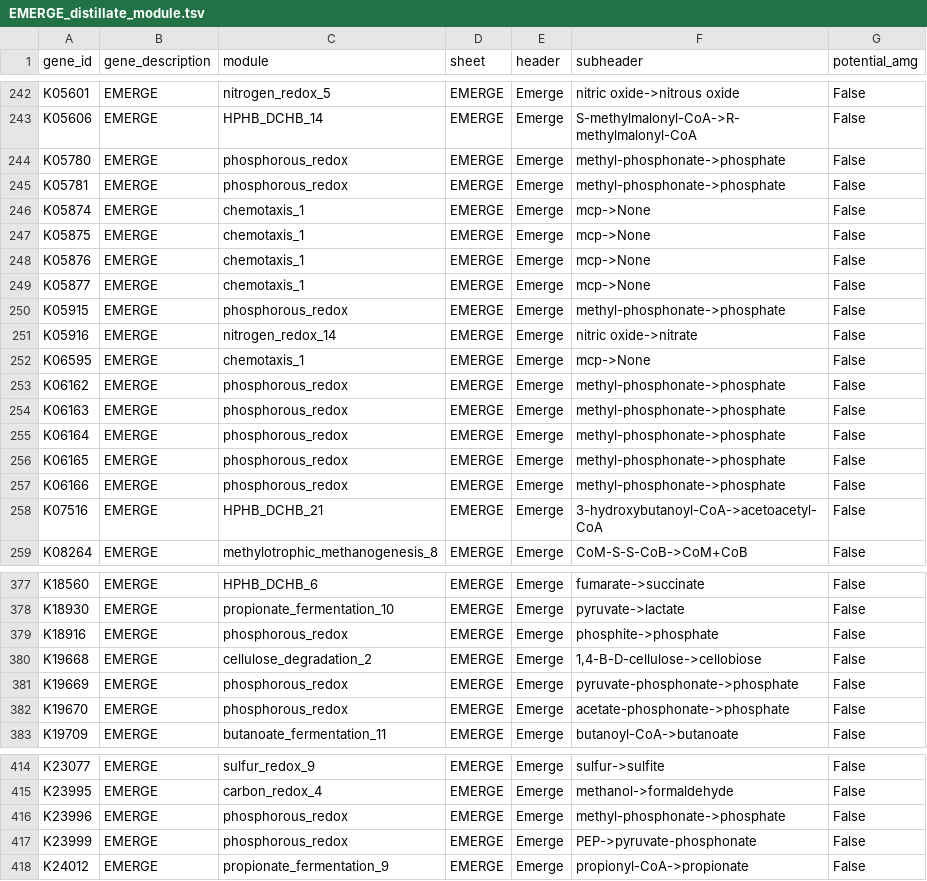
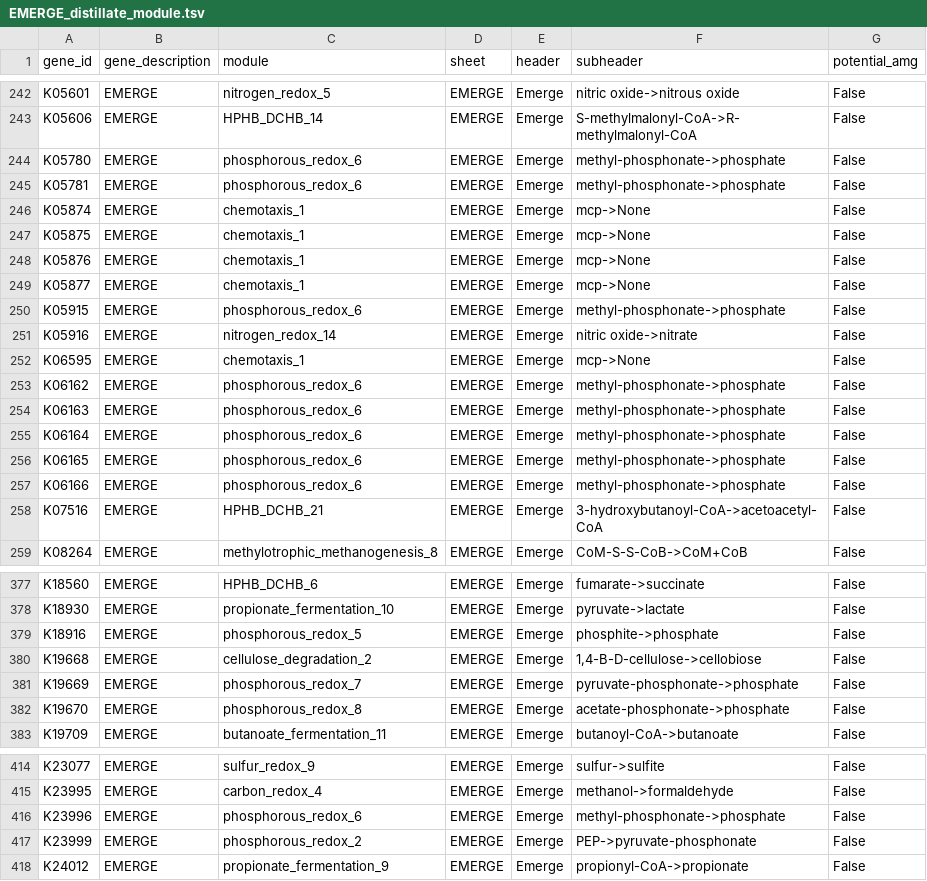
Before and after one commit to WrightonLabCSU/emerge_pipline, a TSV file: resources/custom_input_modules/EMERGE_distillate_module.tsv, drawn as a sheet; only a part is shown, gaps mark what is left out; the diff covers the shown part only.

Commit message:
fix phosphorous redox module numbering

```diff
--- a/resources/custom_input_modules/EMERGE_distillate_module.tsv
+++ b/resources/custom_input_modules/EMERGE_distillate_module.tsv
@@ -243,4 +243,4 @@ K05601	EMERGE	nitrogen_redox_5	EMERGE	Emerge	nitric oxide->nitrous oxide	False
 K05606	EMERGE	HPHB_DCHB_14	EMERGE	Emerge	S-methylmalonyl-CoA->R-methylmalonyl-CoA	False
-K05780	EMERGE	phosphorous_redox	EMERGE	Emerge	methyl-phosphonate->phosphate	False
-K05781	EMERGE	phosphorous_redox	EMERGE	Emerge	methyl-phosphonate->phosphate	False
+K05780	EMERGE	phosphorous_redox_6	EMERGE	Emerge	methyl-phosphonate->phosphate	False
+K05781	EMERGE	phosphorous_redox_6	EMERGE	Emerge	methyl-phosphonate->phosphate	False
 K05874	EMERGE	chemotaxis_1	EMERGE	Emerge	mcp->None	False
@@ -249,10 +249,10 @@ K05876	EMERGE	chemotaxis_1	EMERGE	Emerge	mcp->None	False
 K05877	EMERGE	chemotaxis_1	EMERGE	Emerge	mcp->None	False
-K05915	EMERGE	phosphorous_redox	EMERGE	Emerge	methyl-phosphonate->phosphate	False
+K05915	EMERGE	phosphorous_redox_6	EMERGE	Emerge	methyl-phosphonate->phosphate	False
 K05916	EMERGE	nitrogen_redox_14	EMERGE	Emerge	nitric oxide->nitrate	False
 K06595	EMERGE	chemotaxis_1	EMERGE	Emerge	mcp->None	False
-K06162	EMERGE	phosphorous_redox	EMERGE	Emerge	methyl-phosphonate->phosphate	False
-K06163	EMERGE	phosphorous_redox	EMERGE	Emerge	methyl-phosphonate->phosphate	False
-K06164	EMERGE	phosphorous_redox	EMERGE	Emerge	methyl-phosphonate->phosphate	False
-K06165	EMERGE	phosphorous_redox	EMERGE	Emerge	methyl-phosphonate->phosphate	False
-K06166	EMERGE	phosphorous_redox	EMERGE	Emerge	methyl-phosphonate->phosphate	False
+K06162	EMERGE	phosphorous_redox_6	EMERGE	Emerge	methyl-phosphonate->phosphate	False
+K06163	EMERGE	phosphorous_redox_6	EMERGE	Emerge	methyl-phosphonate->phosphate	False
+K06164	EMERGE	phosphorous_redox_6	EMERGE	Emerge	methyl-phosphonate->phosphate	False
+K06165	EMERGE	phosphorous_redox_6	EMERGE	Emerge	methyl-phosphonate->phosphate	False
+K06166	EMERGE	phosphorous_redox_6	EMERGE	Emerge	methyl-phosphonate->phosphate	False
 K07516	EMERGE	HPHB_DCHB_21	EMERGE	Emerge	3-hydroxybutanoyl-CoA->acetoacetyl-CoA	False
@@ -378,6 +378,6 @@ K18560	EMERGE	HPHB_DCHB_6	EMERGE	Emerge	fumarate->succinate	False
 K18930	EMERGE	propionate_fermentation_10	EMERGE	Emerge	pyruvate->lactate	False
-K18916	EMERGE	phosphorous_redox	EMERGE	Emerge	phosphite->phosphate	False
+K18916	EMERGE	phosphorous_redox_5	EMERGE	Emerge	phosphite->phosphate	False
 K19668	EMERGE	cellulose_degradation_2	EMERGE	Emerge	1,4-B-D-cellulose->cellobiose	False
-K19669	EMERGE	phosphorous_redox	EMERGE	Emerge	pyruvate-phosphonate->phosphate	False
-K19670	EMERGE	phosphorous_redox	EMERGE	Emerge	acetate-phosphonate->phosphate	False
+K19669	EMERGE	phosphorous_redox_7	EMERGE	Emerge	pyruvate-phosphonate->phosphate	False
+K19670	EMERGE	phosphorous_redox_8	EMERGE	Emerge	acetate-phosphonate->phosphate	False
 K19709	EMERGE	butanoate_fermentation_11	EMERGE	Emerge	butanoyl-CoA->butanoate	False
@@ -415,4 +415,4 @@ K23077	EMERGE	sulfur_redox_9	EMERGE	Emerge	sulfur->sulfite	False
 K23995	EMERGE	carbon_redox_4	EMERGE	Emerge	methanol->formaldehyde	False
-K23996	EMERGE	phosphorous_redox	EMERGE	Emerge	methyl-phosphonate->phosphate	False
-K23999	EMERGE	phosphorous_redox	EMERGE	Emerge	PEP->pyruvate-phosphonate	False
+K23996	EMERGE	phosphorous_redox_6	EMERGE	Emerge	methyl-phosphonate->phosphate	False
+K23999	EMERGE	phosphorous_redox_2	EMERGE	Emerge	PEP->pyruvate-phosphonate	False
 K24012	EMERGE	propionate_fermentation_9	EMERGE	Emerge	propionyl-CoA->propionate	False
```
Also changed, not shown: 2 edited cells elsewhere in this file.
